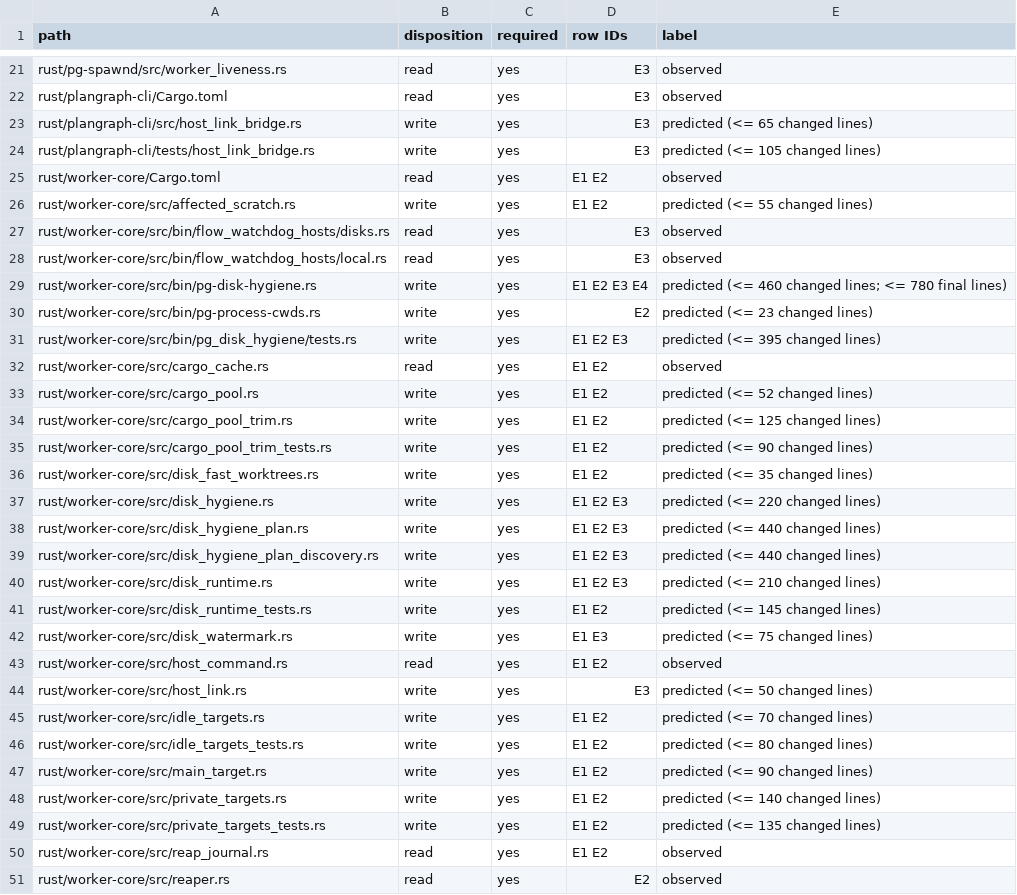
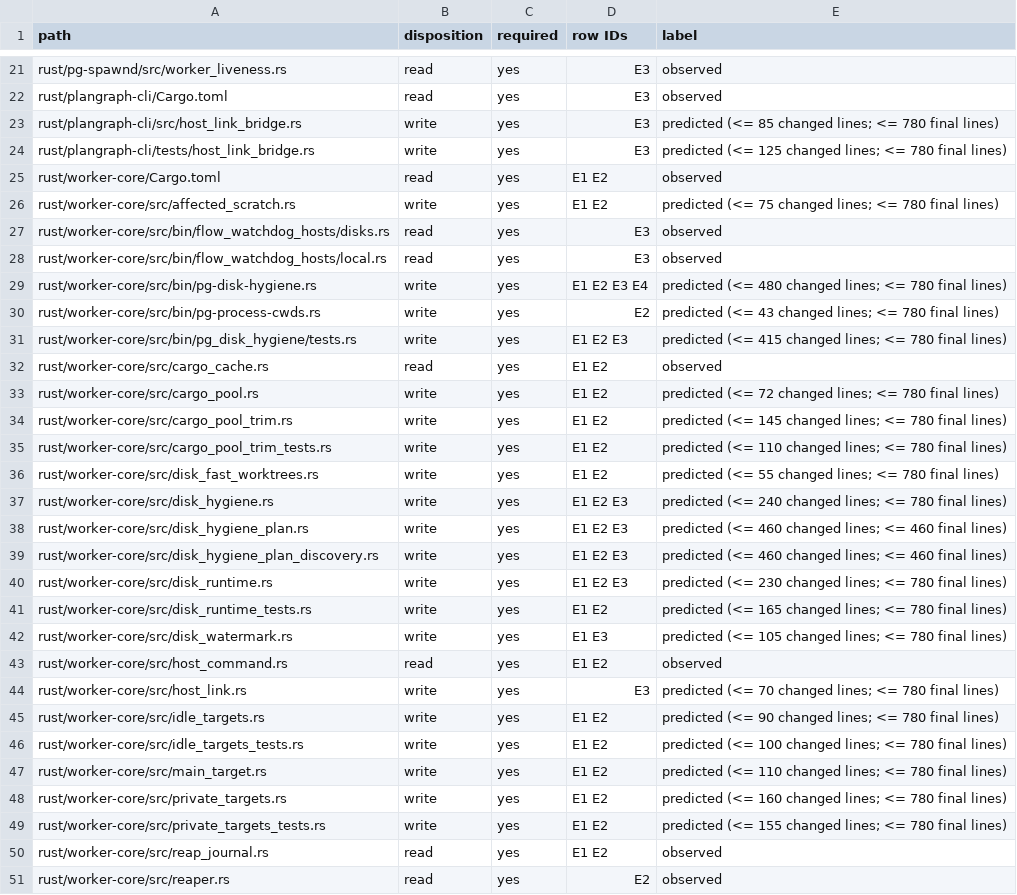
Before and after one commit to Ch3fUlrich/plangraph, a TSV file: docs/specs/LE-DISK-HYGIENE-DEFERS-ALL-CLEANUP-WHILE-ANY-BUILD-RUNS.tree.tsv, drawn as a sheet; only a part is shown, gaps mark what is left out; the diff covers the shown part only.

Commit message:
Amend disk hygiene card caps 2 (plan-roadmap decision)
Plan-Item: plangraph:LE-DISK-HYGIENE-DEFERS-ALL-CLEANUP-WHILE-ANY-BUILD-RUNS
Writer: codex-gpt-6.2-sol-high

```diff
--- a/docs/specs/LE-DISK-HYGIENE-DEFERS-ALL-CLEANUP-WHILE-ANY-BUILD-RUNS.tree.tsv
+++ b/docs/specs/LE-DISK-HYGIENE-DEFERS-ALL-CLEANUP-WHILE-ANY-BUILD-RUNS.tree.tsv
@@ -22,29 +22,29 @@ rust/pg-spawnd/src/worker_liveness.rs	read	yes	E3	observed
 rust/plangraph-cli/Cargo.toml	read	yes	E3	observed
-rust/plangraph-cli/src/host_link_bridge.rs	write	yes	E3	predicted (<= 65 changed lines)
-rust/plangraph-cli/tests/host_link_bridge.rs	write	yes	E3	predicted (<= 105 changed lines)
+rust/plangraph-cli/src/host_link_bridge.rs	write	yes	E3	predicted (<= 85 changed lines; <= 780 final lines)
+rust/plangraph-cli/tests/host_link_bridge.rs	write	yes	E3	predicted (<= 125 changed lines; <= 780 final lines)
 rust/worker-core/Cargo.toml	read	yes	E1 E2	observed
-rust/worker-core/src/affected_scratch.rs	write	yes	E1 E2	predicted (<= 55 changed lines)
+rust/worker-core/src/affected_scratch.rs	write	yes	E1 E2	predicted (<= 75 changed lines; <= 780 final lines)
 rust/worker-core/src/bin/flow_watchdog_hosts/disks.rs	read	yes	E3	observed
 rust/worker-core/src/bin/flow_watchdog_hosts/local.rs	read	yes	E3	observed
-rust/worker-core/src/bin/pg-disk-hygiene.rs	write	yes	E1 E2 E3 E4	predicted (<= 460 changed lines; <= 780 final lines)
-rust/worker-core/src/bin/pg-process-cwds.rs	write	yes	E2	predicted (<= 23 changed lines)
-rust/worker-core/src/bin/pg_disk_hygiene/tests.rs	write	yes	E1 E2 E3	predicted (<= 395 changed lines)
+rust/worker-core/src/bin/pg-disk-hygiene.rs	write	yes	E1 E2 E3 E4	predicted (<= 480 changed lines; <= 780 final lines)
+rust/worker-core/src/bin/pg-process-cwds.rs	write	yes	E2	predicted (<= 43 changed lines; <= 780 final lines)
+rust/worker-core/src/bin/pg_disk_hygiene/tests.rs	write	yes	E1 E2 E3	predicted (<= 415 changed lines; <= 780 final lines)
 rust/worker-core/src/cargo_cache.rs	read	yes	E1 E2	observed
-rust/worker-core/src/cargo_pool.rs	write	yes	E1 E2	predicted (<= 52 changed lines)
-rust/worker-core/src/cargo_pool_trim.rs	write	yes	E1 E2	predicted (<= 125 changed lines)
-rust/worker-core/src/cargo_pool_trim_tests.rs	write	yes	E1 E2	predicted (<= 90 changed lines)
-rust/worker-core/src/disk_fast_worktrees.rs	write	yes	E1 E2	predicted (<= 35 changed lines)
-rust/worker-core/src/disk_hygiene.rs	write	yes	E1 E2 E3	predicted (<= 220 changed lines)
-rust/worker-core/src/disk_hygiene_plan.rs	write	yes	E1 E2 E3	predicted (<= 440 changed lines)
-rust/worker-core/src/disk_hygiene_plan_discovery.rs	write	yes	E1 E2 E3	predicted (<= 440 changed lines)
-rust/worker-core/src/disk_runtime.rs	write	yes	E1 E2 E3	predicted (<= 210 changed lines)
-rust/worker-core/src/disk_runtime_tests.rs	write	yes	E1 E2	predicted (<= 145 changed lines)
-rust/worker-core/src/disk_watermark.rs	write	yes	E1 E3	predicted (<= 75 changed lines)
+rust/worker-core/src/cargo_pool.rs	write	yes	E1 E2	predicted (<= 72 changed lines; <= 780 final lines)
+rust/worker-core/src/cargo_pool_trim.rs	write	yes	E1 E2	predicted (<= 145 changed lines; <= 780 final lines)
+rust/worker-core/src/cargo_pool_trim_tests.rs	write	yes	E1 E2	predicted (<= 110 changed lines; <= 780 final lines)
+rust/worker-core/src/disk_fast_worktrees.rs	write	yes	E1 E2	predicted (<= 55 changed lines; <= 780 final lines)
+rust/worker-core/src/disk_hygiene.rs	write	yes	E1 E2 E3	predicted (<= 240 changed lines; <= 780 final lines)
+rust/worker-core/src/disk_hygiene_plan.rs	write	yes	E1 E2 E3	predicted (<= 460 changed lines; <= 460 final lines)
+rust/worker-core/src/disk_hygiene_plan_discovery.rs	write	yes	E1 E2 E3	predicted (<= 460 changed lines; <= 460 final lines)
+rust/worker-core/src/disk_runtime.rs	write	yes	E1 E2 E3	predicted (<= 230 changed lines; <= 780 final lines)
+rust/worker-core/src/disk_runtime_tests.rs	write	yes	E1 E2	predicted (<= 165 changed lines; <= 780 final lines)
+rust/worker-core/src/disk_watermark.rs	write	yes	E1 E3	predicted (<= 105 changed lines; <= 780 final lines)
 rust/worker-core/src/host_command.rs	read	yes	E1 E2	observed
-rust/worker-core/src/host_link.rs	write	yes	E3	predicted (<= 50 changed lines)
-rust/worker-core/src/idle_targets.rs	write	yes	E1 E2	predicted (<= 70 changed lines)
-rust/worker-core/src/idle_targets_tests.rs	write	yes	E1 E2	predicted (<= 80 changed lines)
-rust/worker-core/src/main_target.rs	write	yes	E1 E2	predicted (<= 90 changed lines)
-rust/worker-core/src/private_targets.rs	write	yes	E1 E2	predicted (<= 140 changed lines)
-rust/worker-core/src/private_targets_tests.rs	write	yes	E1 E2	predicted (<= 135 changed lines)
+rust/worker-core/src/host_link.rs	write	yes	E3	predicted (<= 70 changed lines; <= 780 final lines)
+rust/worker-core/src/idle_targets.rs	write	yes	E1 E2	predicted (<= 90 changed lines; <= 780 final lines)
+rust/worker-core/src/idle_targets_tests.rs	write	yes	E1 E2	predicted (<= 100 changed lines; <= 780 final lines)
+rust/worker-core/src/main_target.rs	write	yes	E1 E2	predicted (<= 110 changed lines; <= 780 final lines)
+rust/worker-core/src/private_targets.rs	write	yes	E1 E2	predicted (<= 160 changed lines; <= 780 final lines)
+rust/worker-core/src/private_targets_tests.rs	write	yes	E1 E2	predicted (<= 155 changed lines; <= 780 final lines)
 rust/worker-core/src/reap_journal.rs	read	yes	E1 E2	observed
```
Also changed, not shown: 9 edited cells elsewhere in this file, 2 other files.
